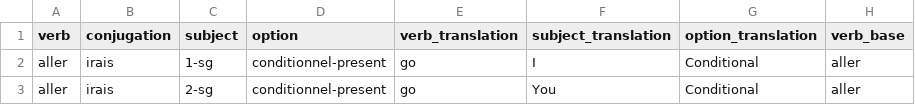
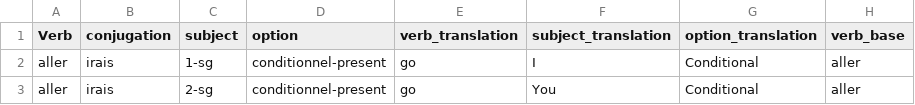
Before and after one commit to dlothian/VerbConjugator, a CSV file: Data Builder/src/french.csv, drawn as a sheet; only a part is shown.

Commit message:
data cleaning fix

```diff
--- a/Data Builder/src/french.csv
+++ b/Data Builder/src/french.csv
@@ -1,2 +1,2 @@
-verb,conjugation,subject,option,verb_translation,subject_translation,option_translation,verb_base
+Verb,conjugation,subject,option,verb_translation,subject_translation,option_translation,verb_base
 aller, irais, 1-sg, conditionnel-present, go, I, Conditional,aller
```
Also changed, not shown: 1 other file.
